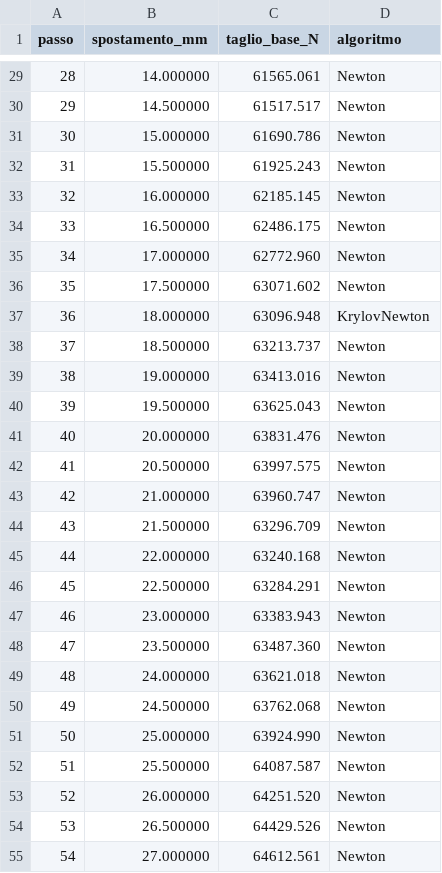
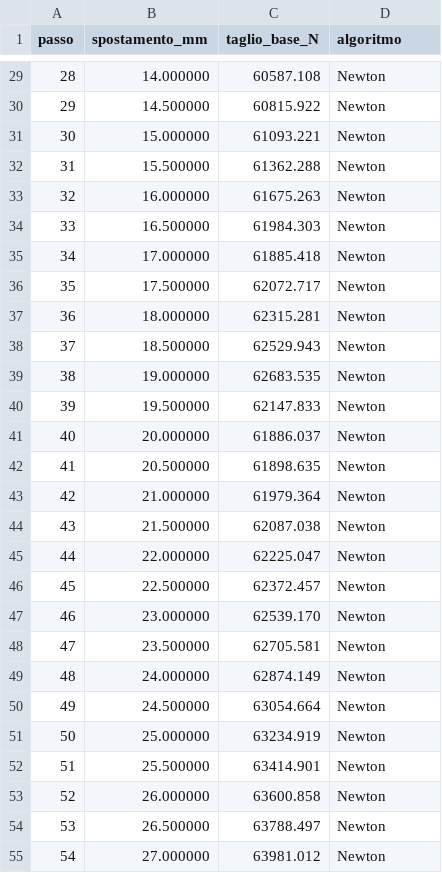
Before and after one commit to maeurong/NOVA, a CSV file: docs/caso-studio/pushover.csv, drawn as a sheet; only a part is shown, gaps mark what is left out; the diff covers the shown part only.

```diff
--- a/docs/caso-studio/pushover.csv
+++ b/docs/caso-studio/pushover.csv
@@ -29,27 +29,27 @@ passo;spostamento_mm;taglio_base_N;algoritmo
-28;14.000000;61565.061;Newton
-29;14.500000;61517.517;Newton
-30;15.000000;61690.786;Newton
-31;15.500000;61925.243;Newton
-32;16.000000;62185.145;Newton
-33;16.500000;62486.175;Newton
-34;17.000000;62772.960;Newton
-35;17.500000;63071.602;Newton
-36;18.000000;63096.948;KrylovNewton
-37;18.500000;63213.737;Newton
-38;19.000000;63413.016;Newton
-39;19.500000;63625.043;Newton
-40;20.000000;63831.476;Newton
-41;20.500000;63997.575;Newton
-42;21.000000;63960.747;Newton
-43;21.500000;63296.709;Newton
-44;22.000000;63240.168;Newton
-45;22.500000;63284.291;Newton
-46;23.000000;63383.943;Newton
-47;23.500000;63487.360;Newton
-48;24.000000;63621.018;Newton
-49;24.500000;63762.068;Newton
-50;25.000000;63924.990;Newton
-51;25.500000;64087.587;Newton
-52;26.000000;64251.520;Newton
-53;26.500000;64429.526;Newton
-54;27.000000;64612.561;Newton
+28;14.000000;60587.108;Newton
+29;14.500000;60815.922;Newton
+30;15.000000;61093.221;Newton
+31;15.500000;61362.288;Newton
+32;16.000000;61675.263;Newton
+33;16.500000;61984.303;Newton
+34;17.000000;61885.418;Newton
+35;17.500000;62072.717;Newton
+36;18.000000;62315.281;Newton
+37;18.500000;62529.943;Newton
+38;19.000000;62683.535;Newton
+39;19.500000;62147.833;Newton
+40;20.000000;61886.037;Newton
+41;20.500000;61898.635;Newton
+42;21.000000;61979.364;Newton
+43;21.500000;62087.038;Newton
+44;22.000000;62225.047;Newton
+45;22.500000;62372.457;Newton
+46;23.000000;62539.170;Newton
+47;23.500000;62705.581;Newton
+48;24.000000;62874.149;Newton
+49;24.500000;63054.664;Newton
+50;25.000000;63234.919;Newton
+51;25.500000;63414.901;Newton
+52;26.000000;63600.858;Newton
+53;26.500000;63788.497;Newton
+54;27.000000;63981.012;Newton
```
Also changed, not shown: 100 edited cells elsewhere in this file, docs/caso-studio/confronto.csv, 7 other files.
